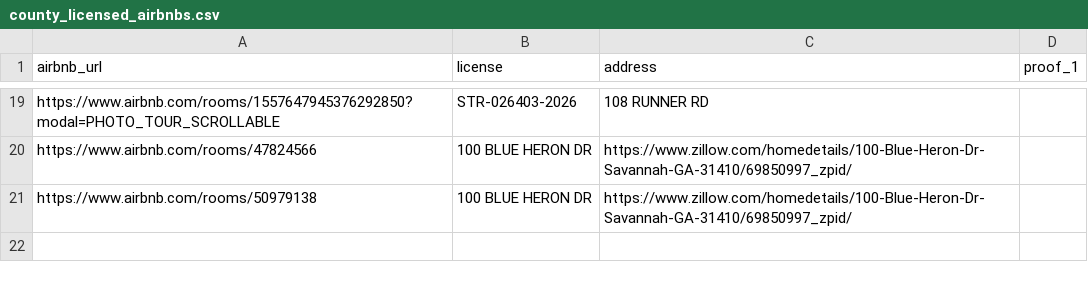
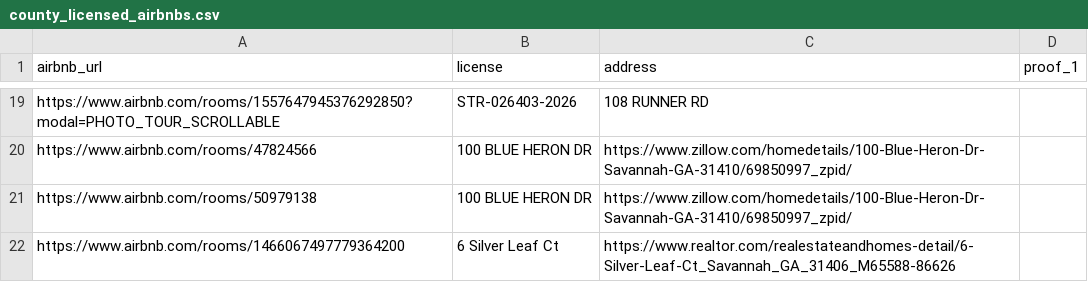
Before and after one commit to stvr-doorman/chatham_county_stvr_map, a CSV file: county_licensed_airbnbs.csv, drawn as a sheet; only a part is shown, gaps mark what is left out; the diff names each change by its address in the sheet, - before the commit and + after, or states it on an @@ line.

Commit message:
moved 2 listings to licensed list

```diff
--- a/county_licensed_airbnbs.csv
+++ b/county_licensed_airbnbs.csv
+row 22: https://www.airbnb.com/rooms/1466067497779364200 | 6 Silver Leaf Ct | https://www.realtor.com/realestateandhomes-detail/6-Silver-Leaf-Ct_Savannah_GA_31406_M65588-86626
```
Also changed, not shown: county_unlicensed_airbnbs.csv.
